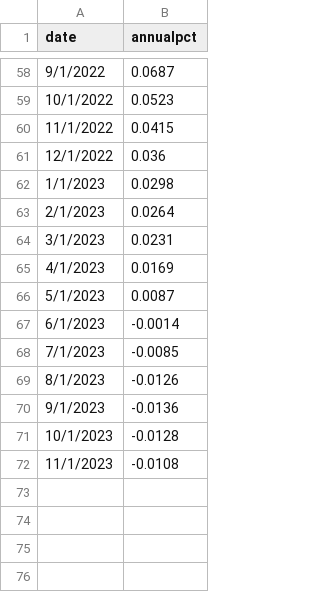
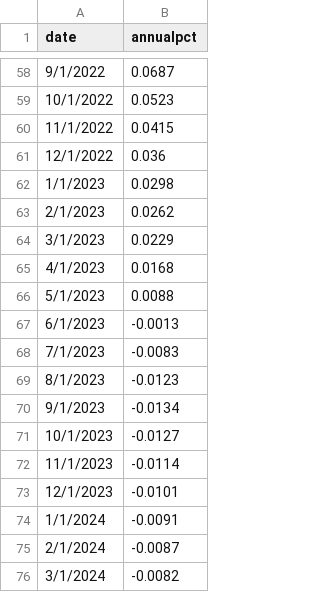
Before and after one commit to Miles-byte/Apricitas, a CSV file: Repeat Use Charts/CPI Releases/091322/apartmentlist.csv, drawn as a sheet; only a part is shown, gaps mark what is left out.

Commit message:
Update apartmentlist.csv

```diff
--- a/Repeat Use Charts/CPI Releases/091322/apartmentlist.csv
+++ b/Repeat Use Charts/CPI Releases/091322/apartmentlist.csv
@@ -62,11 +62,15 @@
 1/1/2023,0.0298
-2/1/2023,0.0264
-3/1/2023,0.0231
-4/1/2023,0.0169
-5/1/2023,0.0087
-6/1/2023,-0.0014
-7/1/2023,-0.0085
-8/1/2023,-0.0126
-9/1/2023,-0.0136
-10/1/2023,-0.0128
-11/1/2023,-0.0108
+2/1/2023,0.0262
+3/1/2023,0.0229
+4/1/2023,0.0168
+5/1/2023,0.0088
+6/1/2023,-0.0013
+7/1/2023,-0.0083
+8/1/2023,-0.0123
+9/1/2023,-0.0134
+10/1/2023,-0.0127
+11/1/2023,-0.0114
+12/1/2023,-0.0101
+1/1/2024,-0.0091
+2/1/2024,-0.0087
+3/1/2024,-0.0082
```
